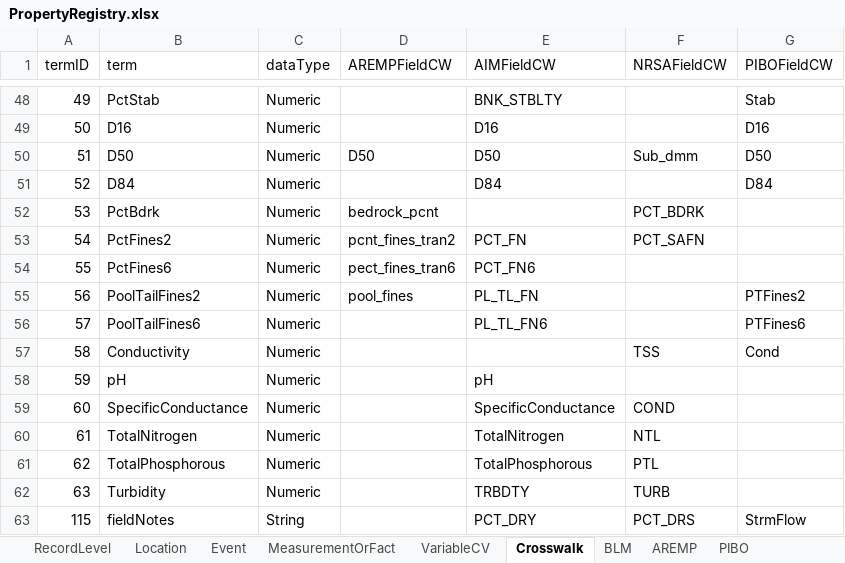
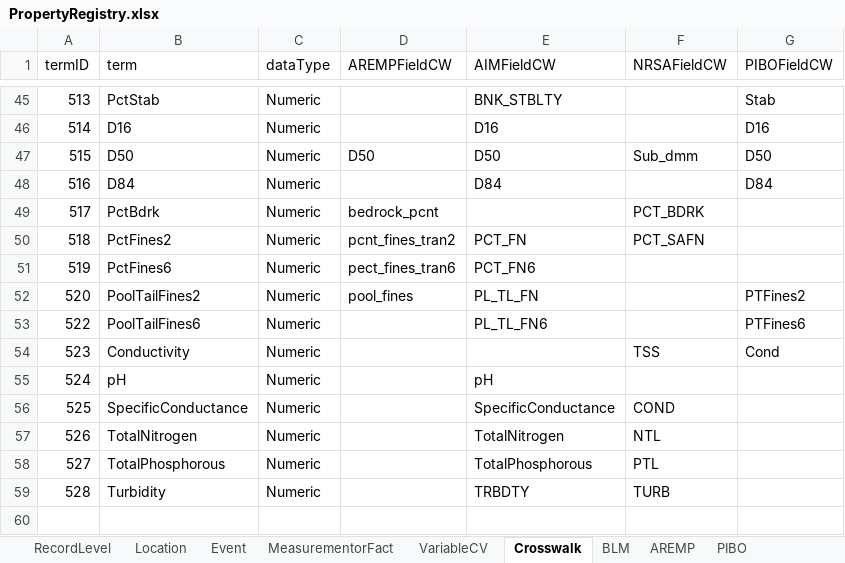
Before and after one commit to rascully/Stream-Monitoring-Data-Exchange-Specifications, an Excel workbook: Tables/Archive Tables/PropertyRegistry.xlsx, sheet Crosswalk, drawn as a sheet; only a part is shown, gaps mark what is left out; values as stored, in another font and other column widths than the file's, no borders; removed rows and columns are numbered as before the commit, all else as after; the diff covers the shown part only; the diff names each change by its address in the sheet, - before the commit and + after, or states it on an @@ line.

```diff
--- a/Tables/Archive Tables/PropertyRegistry.xlsx (sheet Crosswalk)
+++ b/Tables/Archive Tables/PropertyRegistry.xlsx (sheet Crosswalk)
-sheet tab: MeasurementOrFact
+sheet tab: MeasurementorFact
-A45 (termID): 49
+A45 (termID): 513
-A46 (termID): 50
+A46 (termID): 514
-A47 (termID): 51
+A47 (termID): 515
-A48 (termID): 52
+A48 (termID): 516
-A49 (termID): 53
+A49 (termID): 517
-A50 (termID): 54
+A50 (termID): 518
-A51 (termID): 55
+A51 (termID): 519
-A52 (termID): 56
+A52 (termID): 520
-A53 (termID): 57
+A53 (termID): 522
-A54 (termID): 58
+A54 (termID): 523
-A55 (termID): 59
+A55 (termID): 524
-A56 (termID): 60
+A56 (termID): 525
-A57 (termID): 61
+A57 (termID): 526
-A58 (termID): 62
+A58 (termID): 527
-A59 (termID): 63
+A59 (termID): 528
-row 63: 115 | fieldNotes | String |  | PCT_DRY | PCT_DRS | StrmFlow
```
Also changed, not shown: 15 added rows, 18 removed rows and 30 edited cells elsewhere in this sheet, sheet VariableCV, sheet RecordLevel, sheet MeasurementorFact, sheet Location, sheet Event, Tables/PropertyRegistry.xlsx, Tables/StreamHabitatSpecifications.xlsx, 22 other files.
